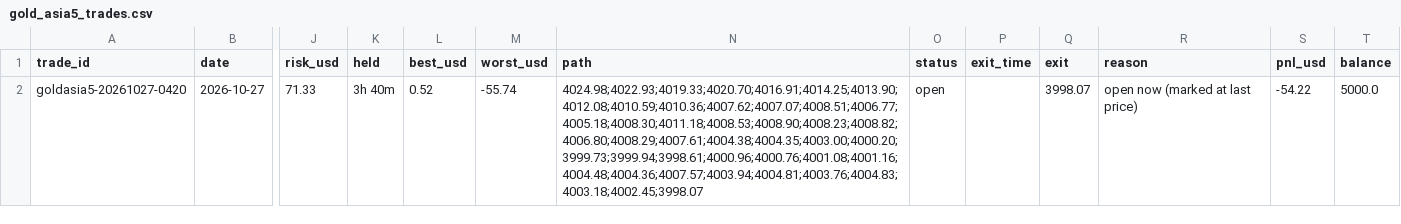
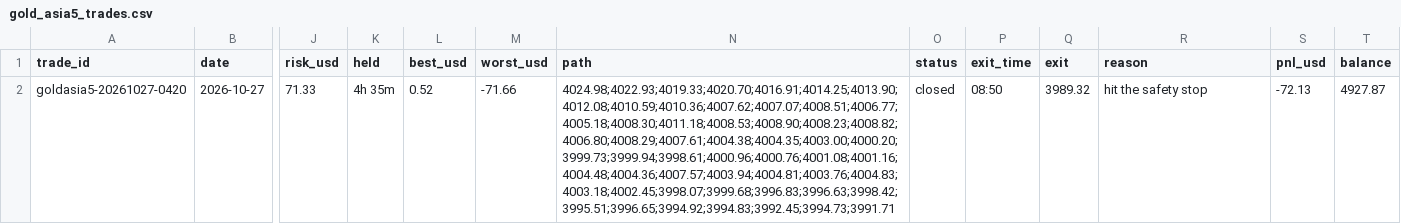
Before and after one commit to debtsolverscanada-lgtm/trading-results, a CSV file: data/gold_asia5_trades.csv, drawn as a sheet; only a part is shown, gaps mark what is left out; the diff names each change by its address in the sheet, - before the commit and + after, or states it on an @@ line.

```diff
--- a/data/gold_asia5_trades.csv
+++ b/data/gold_asia5_trades.csv
-K2 (held): 3h 40m
+K2 (held): 4h 35m
-M2 (worst_usd): -55.74
+M2 (worst_usd): -71.66
-N2 (path): 4024.98;4022.93;4019.33;4020.70;4016.91;4014.25;4013.90;4012.08;4010.59;4010.36;4007.62;4007.07;4008.51;4006.77;4005.18;4008.30;4011.18;4008.53;4008.90;4008.23;4008.82;4006.80;4008.29;4007.61;4004.38;4004.35;4003.00;4000.20;3999.73;3999.94;3998.61;4000.96;4000.76;4001.08;4001.16;4004.48;4004.36;4007.57;4003.94;4004.81;4003.76;4004.83;4003.18;4002.45;3998.07
+N2 (path): 4024.98;4022.93;4019.33;4020.70;4016.91;4014.25;4013.90;4012.08;4010.59;4010.36;4007.62;4007.07;4008.51;4006.77;4005.18;4008.30;4011.18;4008.53;4008.90;4008.23;4008.82;4006.80;4008.29;4007.61;4004.38;4004.35;4003.00;4000.20;3999.73;3999.94;3998.61;4000.96;4000.76;4001.08;4001.16;4004.48;4004.36;4007.57;4003.94;4004.81;4003.76;4004.83;4003.18;4002.45;3998.07;3999.68;3996.83;3996.63;3998.42;3995.51;3996.65;3994.92;3994.83;3992.45;3994.73;3991.71
-O2 (status): open
+O2 (status): closed
-P2 (exit_time): (empty)
+P2 (exit_time): 08:50
-Q2 (exit): 3998.07
+Q2 (exit): 3989.32
-R2 (reason): open now (marked at last price)
+R2 (reason): hit the safety stop
-S2 (pnl_usd): -54.22
+S2 (pnl_usd): -72.13
-T2 (balance): 5000.0
+T2 (balance): 4927.87
```
Also changed, not shown: data/gold_asia5_status.csv, data/gold_goal.csv, 12 other files.
